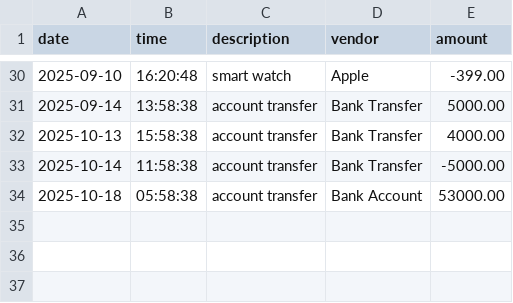
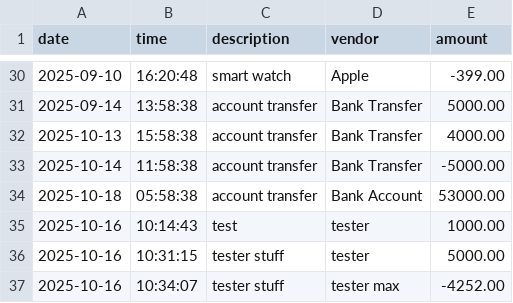
Before and after one commit to Avioti/Accounting-Ledger-App, a CSV file: src/main/resources/transactions.csv, drawn as a sheet; only a part is shown, gaps mark what is left out.

```diff
--- a/src/main/resources/transactions.csv
+++ b/src/main/resources/transactions.csv
@@ -34 +34,4 @@ date|time|description|vendor|amount
 2025-10-18|05:58:38|account transfer|Bank Account|53000.00
+2025-10-16|10:14:43|test|tester|1000.00
+2025-10-16|10:31:15|tester stuff|tester|5000.00
+2025-10-16|10:34:07|tester stuff|tester max|-4252.00
```
Also changed, not shown: 2 other files.
